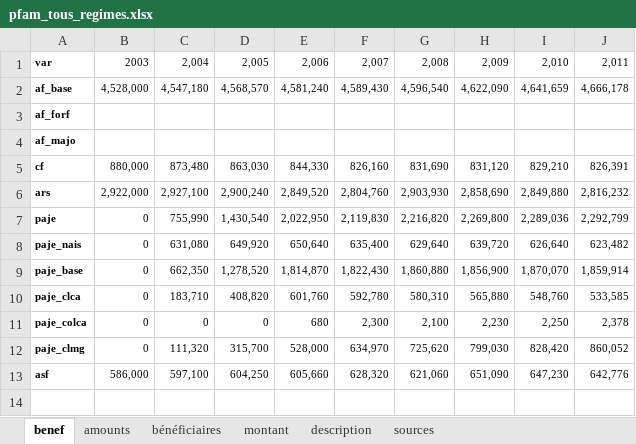
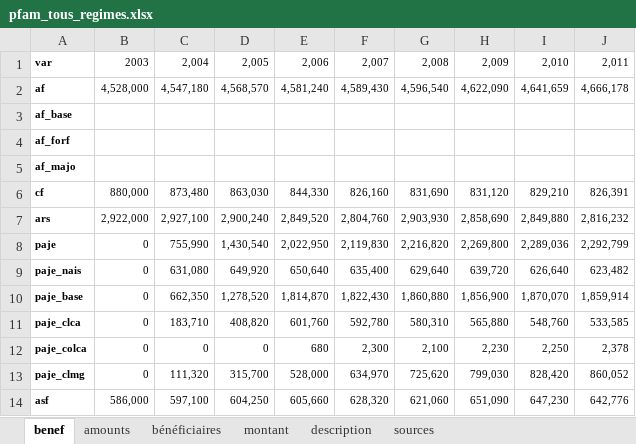
Before and after one commit to jsantoul/openfisca, an Excel workbook: src/countries/france/data/sources/pfam_tous_regimes.xlsx, sheet benef, drawn as a sheet; values as stored, in another font and other column widths than the file's, no borders; the diff names each change by its address in the sheet, - before the commit and + after, or states it on an @@ line.

```diff
--- a/src/countries/france/data/sources/pfam_tous_regimes.xlsx (sheet benef)
+++ b/src/countries/france/data/sources/pfam_tous_regimes.xlsx (sheet benef)
-A2: af_base
+A2: af
+row 3: af_base
```
Also changed, not shown: sheet amounts, src/countries/france/data/sources/logement_tous_regime.xlsx, 7 other files.
